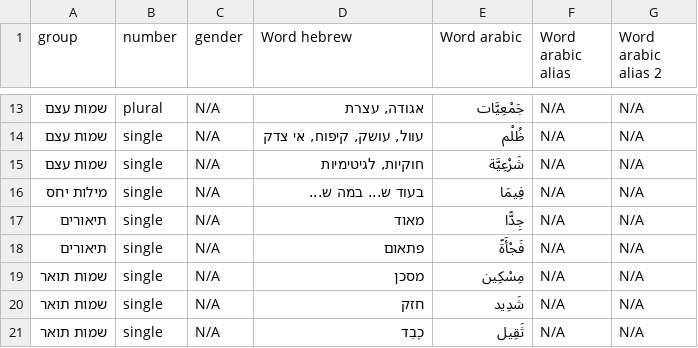
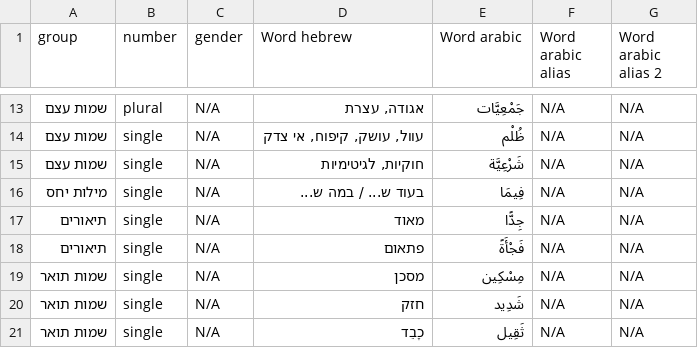
Before and after one commit to geeee-tsafrir/EllasGame, a CSV file: lang_dict/lang_day_74.csv, drawn as a sheet; only a part is shown, gaps mark what is left out; the diff names each change by its address in the sheet, - before the commit and + after, or states it on an @@ line.

Commit message:
fix day 74

```diff
--- a/lang_dict/lang_day_74.csv
+++ b/lang_dict/lang_day_74.csv
-D16 (Word hebrew): בעוד ש... במה ש...
+D16 (Word hebrew): בעוד ש... / במה ש...
```
